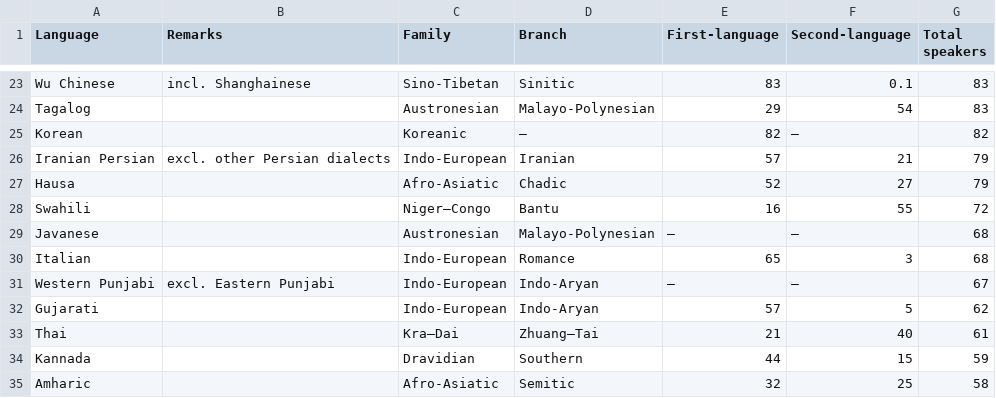
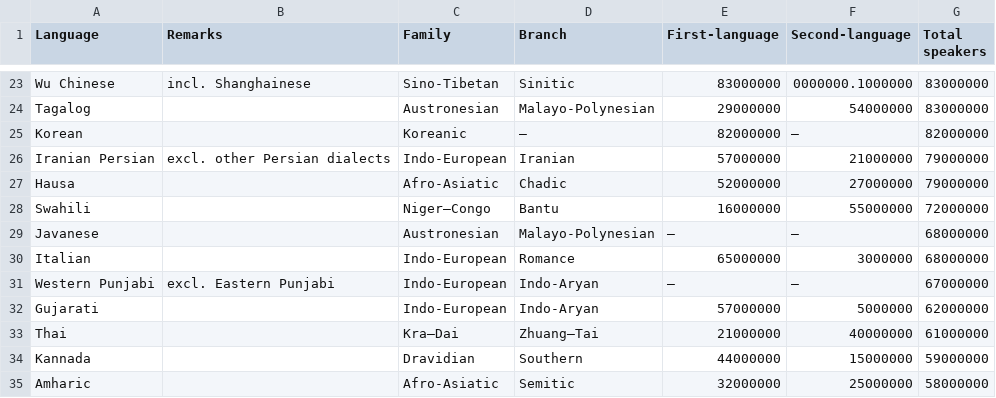
Before and after one commit to tombrille/svelteplot, a CSV file: static/data/languages.csv, drawn as a sheet; only a part is shown, gaps mark what is left out; the diff covers the shown part only; the diff names each change by its address in the sheet, - before the commit and + after, or states it on an @@ line.

```diff
--- a/static/data/languages.csv
+++ b/static/data/languages.csv
-E23 (First-language): 83
+E23 (First-language): 83000000
-F23 (Second-language): 0.1
+F23 (Second-language): 0000000.1000000
-G23:G24 (Total speakers): 83
+G23:G24 (Total speakers): 83000000
-E24 (First-language): 29
+E24 (First-language): 29000000
-F24 (Second-language): 54
+F24 (Second-language): 54000000
-E25 (First-language): 82
+E25 (First-language): 82000000
-G25 (Total speakers): 82
+G25 (Total speakers): 82000000
-E26 (First-language): 57
+E26 (First-language): 57000000
-F26 (Second-language): 21
+F26 (Second-language): 21000000
-G26:G27 (Total speakers): 79
+G26:G27 (Total speakers): 79000000
-E27 (First-language): 52
+E27 (First-language): 52000000
-F27 (Second-language): 27
+F27 (Second-language): 27000000
-E28 (First-language): 16
+E28 (First-language): 16000000
-F28 (Second-language): 55
+F28 (Second-language): 55000000
-G28 (Total speakers): 72
+G28 (Total speakers): 72000000
-G29:G30 (Total speakers): 68
+G29:G30 (Total speakers): 68000000
-E30 (First-language): 65
+E30 (First-language): 65000000
-F30 (Second-language): 3
+F30 (Second-language): 3000000
-G31 (Total speakers): 67
+G31 (Total speakers): 67000000
-E32 (First-language): 57
+E32 (First-language): 57000000
-F32 (Second-language): 5
+F32 (Second-language): 5000000
-G32 (Total speakers): 62
+G32 (Total speakers): 62000000
-E33 (First-language): 21
+E33 (First-language): 21000000
-F33 (Second-language): 40
+F33 (Second-language): 40000000
-G33 (Total speakers): 61
+G33 (Total speakers): 61000000
-E34 (First-language): 44
+E34 (First-language): 44000000
-F34 (Second-language): 15
+F34 (Second-language): 15000000
-G34 (Total speakers): 59
+G34 (Total speakers): 59000000
-E35 (First-language): 32
+E35 (First-language): 32000000
-F35 (Second-language): 25
+F35 (Second-language): 25000000
-G35 (Total speakers): 58
+G35 (Total speakers): 58000000
```
Also changed, not shown: 79 edited cells elsewhere in this file, 6 other files.
